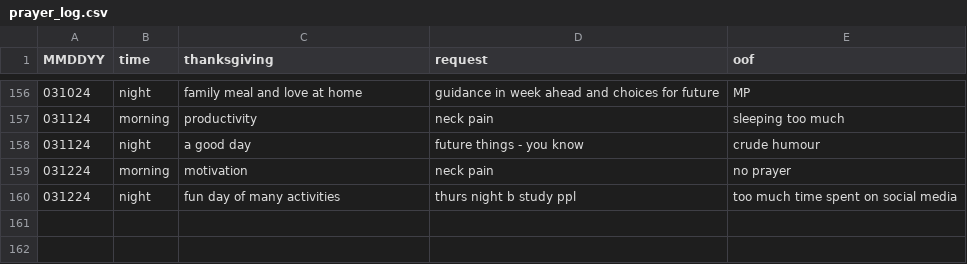
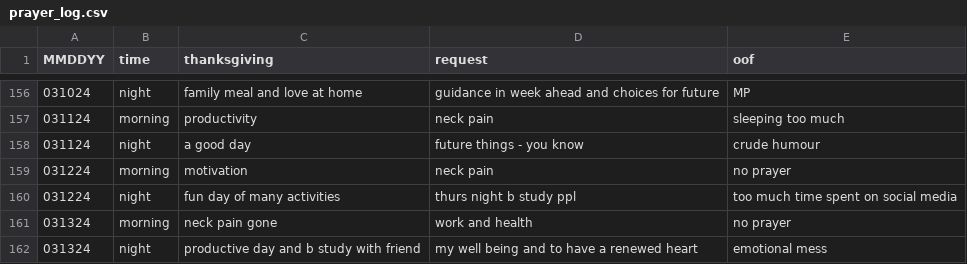
Before and after one commit to marko-polo-cheno/scribblingScribe, a CSV file: prayer_log.csv, drawn as a sheet; only a part is shown, gaps mark what is left out; the diff names each change by its address in the sheet, - before the commit and + after, or states it on an @@ line.

Commit message:
Update prayer_log.csv

```diff
--- a/prayer_log.csv
+++ b/prayer_log.csv
+row 161: 031324 | morning | neck pain gone | work and health | no prayer
+row 162: 031324 | night | productive day and b study with friend | my well being and to have a renewed heart | emotional mess
```
